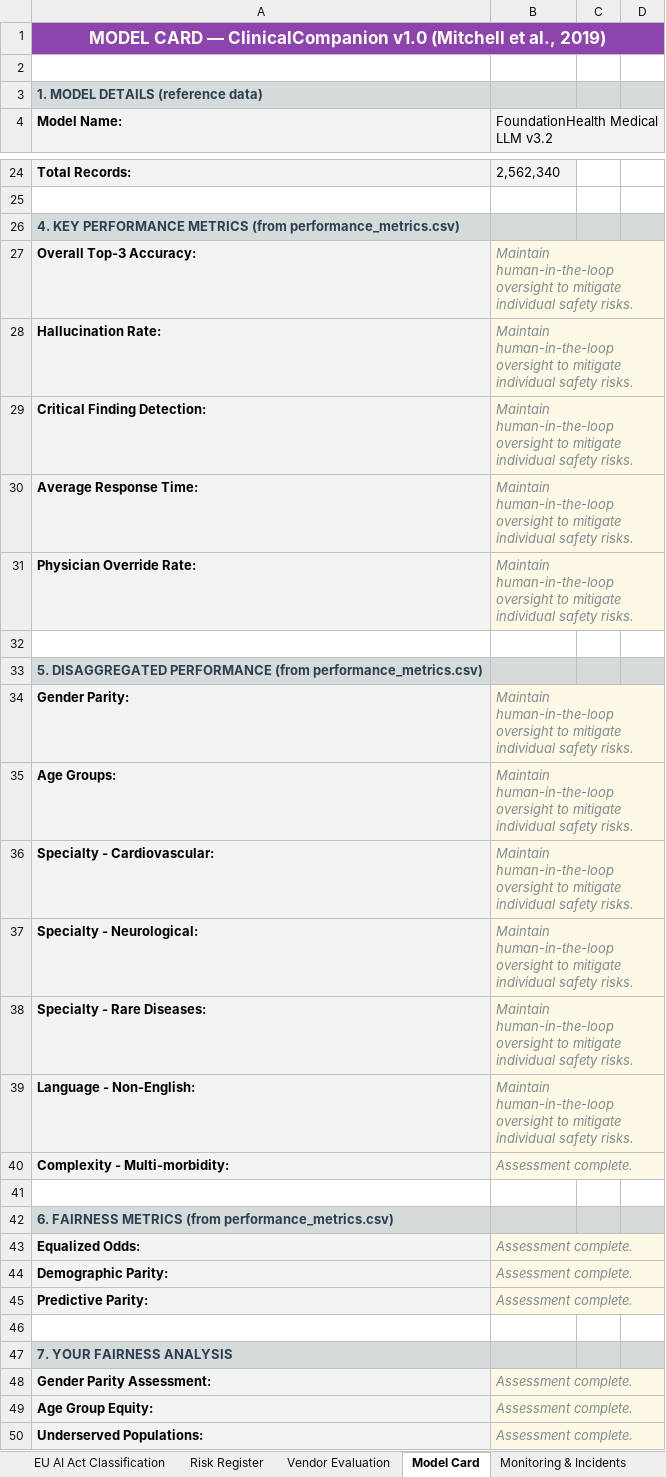
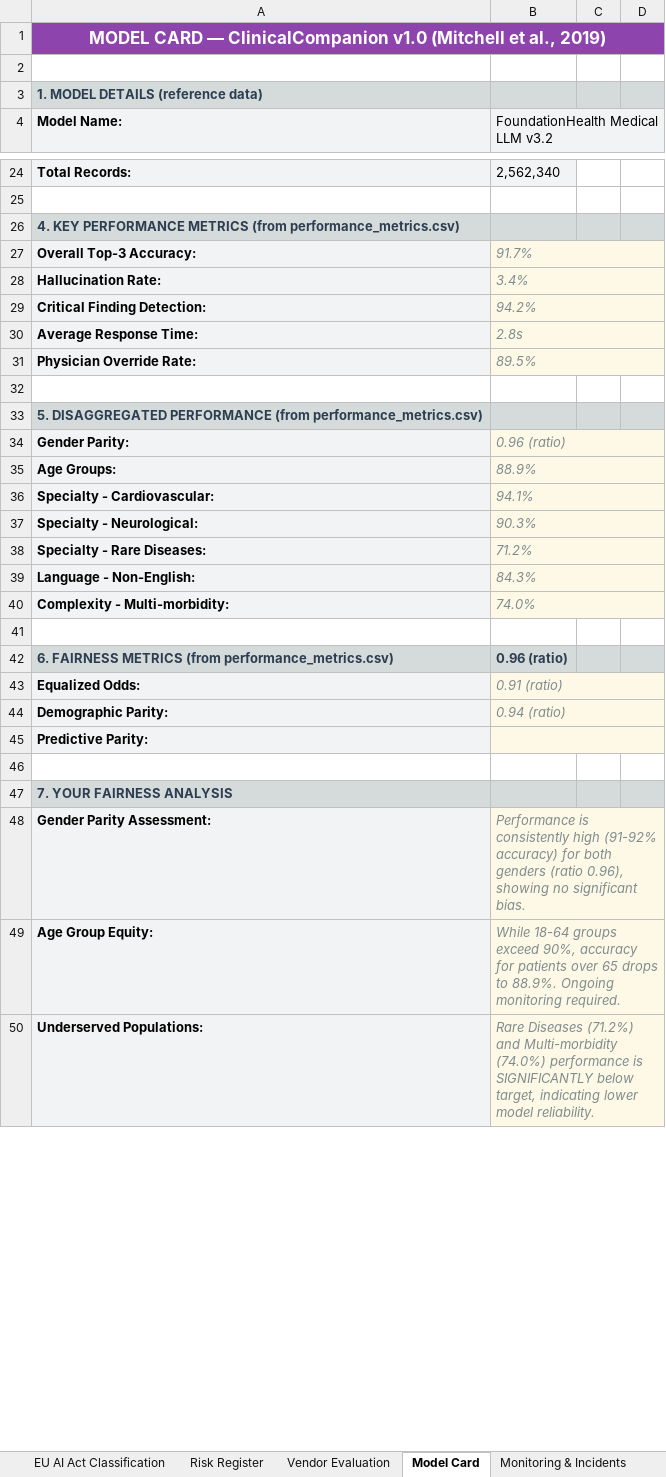
Before and after one commit to albertoivo/ai-governance-assessment, an Excel workbook: governance_workbook.xlsx, sheet Model Card, drawn as a sheet; only a part is shown, gaps mark what is left out; values as stored, in another font and other column widths than the file's, no borders; the diff covers the shown part only; the diff names each change by its address in the sheet, - before the commit and + after, or states it on an @@ line.

```diff
--- a/governance_workbook.xlsx (sheet Model Card)
+++ b/governance_workbook.xlsx (sheet Model Card)
-B1:D1 fill: none
+B1:D1 fill: #8E44AD
-C4:D4 fill: none
+C4:D4 fill: #F2F3F4
-B27: Maintain human-in-the-loop oversight to mitigate individual safety risks.
+B27: 91.7%
-C27:D31 fill: none
+C27:D31 fill: #FEF9E7
-B28: Maintain human-in-the-loop oversight to mitigate individual safety risks.
+B28: 3.4%
-B29: Maintain human-in-the-loop oversight to mitigate individual safety risks.
+B29: 94.2%
-B30: Maintain human-in-the-loop oversight to mitigate individual safety risks.
+B30: 2.8s
-B31: Maintain human-in-the-loop oversight to mitigate individual safety risks.
+B31: 89.5%
-B34: Maintain human-in-the-loop oversight to mitigate individual safety risks.
+B34: 0.96 (ratio)
-C34:D40 fill: none
+C34:D40 fill: #FEF9E7
-B35: Maintain human-in-the-loop oversight to mitigate individual safety risks.
+B35: 88.9%
-B36: Maintain human-in-the-loop oversight to mitigate individual safety risks.
+B36: 94.1%
-B37: Maintain human-in-the-loop oversight to mitigate individual safety risks.
+B37: 90.3%
-B38: Maintain human-in-the-loop oversight to mitigate individual safety risks.
+B38: 71.2%
-B39: Maintain human-in-the-loop oversight to mitigate individual safety risks.
+B39: 84.3%
-B40: Assessment complete.
+B40: 74.0%
-B42: (empty)
+B42: 0.96 (ratio)
-B43: Assessment complete.
+B43: 0.91 (ratio)
-C43:D45 fill: none
+C43:D45 fill: #FEF9E7
-B44: Assessment complete.
+B44: 0.94 (ratio)
-B45: Assessment complete.
+B45: (empty)
-B48: Assessment complete.
+B48: Performance is consistently high (91-92% accuracy) for both genders (ratio 0.96), showing no significant bias.
-C48:D50 fill: none
+C48:D50 fill: #FEF9E7
-B49: Assessment complete.
+B49: While 18-64 groups exceed 90%, accuracy for patients over 65 drops to 88.9%. Ongoing monitoring required.
-B50: Assessment complete.
+B50: Rare Diseases (71.2%) and Multi-morbidity (74.0%) performance is SIGNIFICANTLY below target, indicating lower model reliability.
```
Also changed, not shown: 7 edited cells and cell formats elsewhere in this sheet, sheet Monitoring & Incidents, sheet Risk Register, sheet EU AI Act Classification, sheet Vendor Evaluation, sheet Executive Summary, 2 other files.
